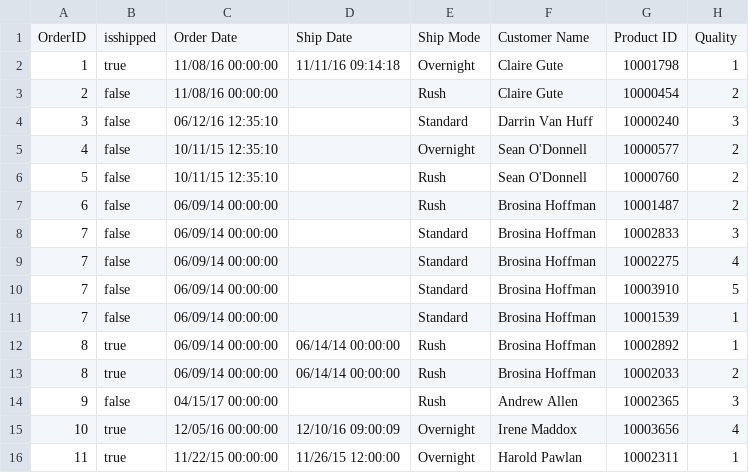
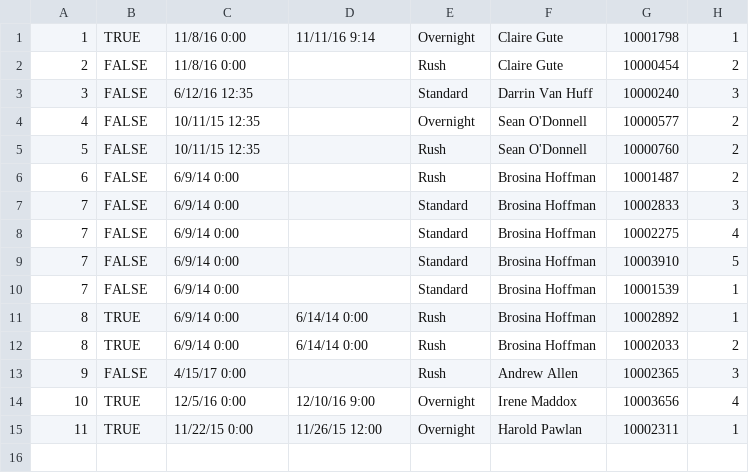
Before and after one commit to Electrex/CIS22C-Project, a CSV file: Orders.csv, drawn as a sheet.

Commit message:
fixed orderIO parse error

```diff
--- a/Orders.csv
+++ b/Orders.csv
@@ -1,16 +1,15 @@
-OrderID,isshipped,Order Date,Ship Date,Ship Mode,Customer Name,Product ID,Quality
-1,true,11/08/16 00:00:00,11/11/16 09:14:18,Overnight,Claire Gute,10001798,1
-2,false,11/08/16 00:00:00,,Rush,Claire Gute,10000454,2
-3,false,06/12/16 12:35:10,,Standard,Darrin Van Huff,10000240,3
-4,false,10/11/15 12:35:10,,Overnight,Sean O'Donnell,10000577,2
-5,false,10/11/15 12:35:10,,Rush,Sean O'Donnell,10000760,2
-6,false,06/09/14 00:00:00,,Rush,Brosina Hoffman,10001487,2
-7,false,06/09/14 00:00:00,,Standard ,Brosina Hoffman,10002833,3
-7,false,06/09/14 00:00:00,,Standard ,Brosina Hoffman,10002275,4
-7,false,06/09/14 00:00:00,,Standard,Brosina Hoffman,10003910,5
-7,false,06/09/14 00:00:00,,Standard,Brosina Hoffman,10001539,1
-8,true,06/09/14 00:00:00,06/14/14 00:00:00,Rush,Brosina Hoffman,10002892,1
-8,true,06/09/14 00:00:00,06/14/14 00:00:00,Rush,Brosina Hoffman,10002033,2
-9,false,04/15/17 00:00:00,,Rush,Andrew Allen,10002365,3
-10,true,12/05/16 00:00:00,12/10/16 09:00:09,Overnight,Irene Maddox,10003656,4
-11,true,11/22/15 00:00:00,11/26/15 12:00:00,Overnight,Harold Pawlan,10002311,1
+1,TRUE,11/8/16 0:00,11/11/16 9:14,Overnight,Claire Gute,10001798,1
+2,FALSE,11/8/16 0:00,,Rush,Claire Gute,10000454,2
+3,FALSE,6/12/16 12:35,,Standard,Darrin Van Huff,10000240,3
+4,FALSE,10/11/15 12:35,,Overnight,Sean O'Donnell,10000577,2
+5,FALSE,10/11/15 12:35,,Rush,Sean O'Donnell,10000760,2
+6,FALSE,6/9/14 0:00,,Rush,Brosina Hoffman,10001487,2
+7,FALSE,6/9/14 0:00,,Standard ,Brosina Hoffman,10002833,3
+7,FALSE,6/9/14 0:00,,Standard ,Brosina Hoffman,10002275,4
+7,FALSE,6/9/14 0:00,,Standard,Brosina Hoffman,10003910,5
+7,FALSE,6/9/14 0:00,,Standard,Brosina Hoffman,10001539,1
+8,TRUE,6/9/14 0:00,6/14/14 0:00,Rush,Brosina Hoffman,10002892,1
+8,TRUE,6/9/14 0:00,6/14/14 0:00,Rush,Brosina Hoffman,10002033,2
+9,FALSE,4/15/17 0:00,,Rush,Andrew Allen,10002365,3
+10,TRUE,12/5/16 0:00,12/10/16 9:00,Overnight,Irene Maddox,10003656,4
+11,TRUE,11/22/15 0:00,11/26/15 12:00,Overnight,Harold Pawlan,10002311,1
```
Also changed, not shown: Customer.csv, Product.csv, 4 other files.
